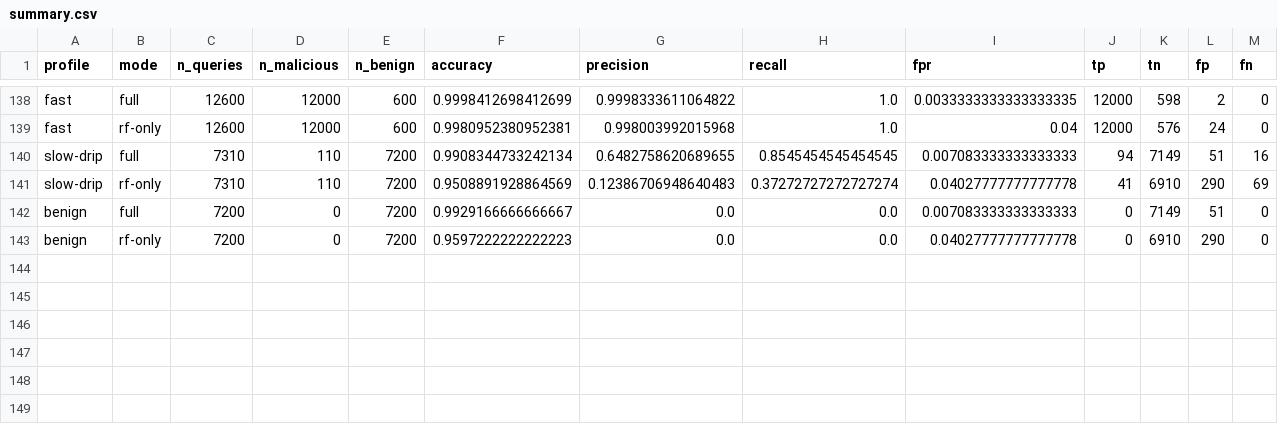
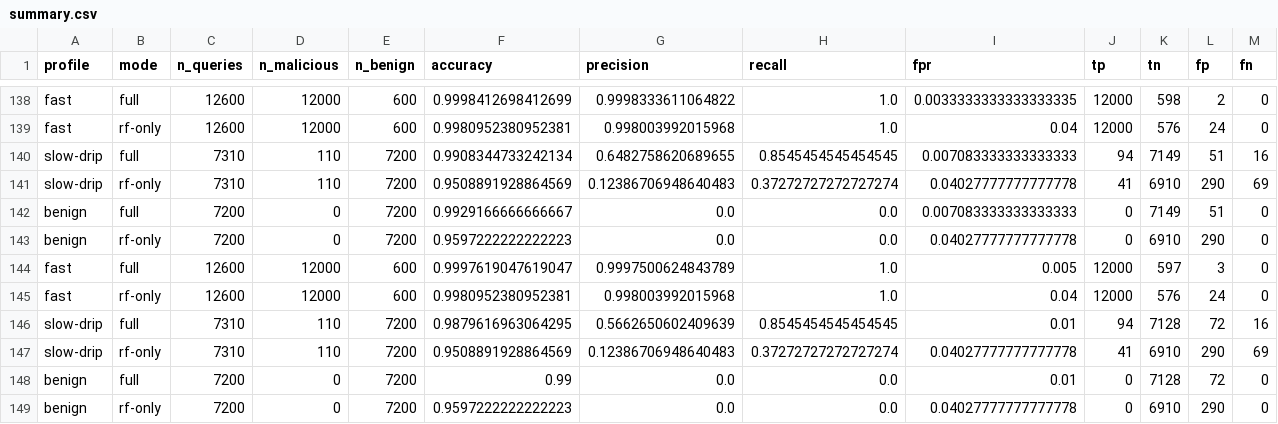
Before and after one commit to Tamil05t/Exfiltrap, a CSV file: eval/results/summary.csv, drawn as a sheet; only a part is shown, gaps mark what is left out; rows hold the shown columns only; the diff names each change by its address in the sheet, - before the commit and + after, or states it on an @@ line.

Commit message:
perf(engine): kill three O(N²) hot paths — 20k-query flood 25→571 q/s in-process, 34→173 events/s live
Scale benchmark during the 2026-09-10 soak found the shipped build
draining a 20k-query burst at ~34 events/s end-to-end (paper claimed
283 q/s). Profiled: three full-window rescans per query —

1. session + response cumulative mass: sum() over the whole 2h deque
   per query → O(1) running cumulative (per-source dict, incrementally
   maintained; load_state rebuilds it on warm restart)
2. beacon CV: interval_cv over ALL session timestamps per query →
   trailing BEACON_MIN_QUERIES timestamps (also fixes idle-gap
   poisoning of the session-level signal, same as the domain fix)
3. baseline median/MAD: rebuilt + re-sorted the 4000-slot window per
   query → cached, recomputed every BASELINE_STATS_RECOMPUTE_EVERY=16
   observations (also SessionTracker.get(), used per response and per
   dashboard snapshot)

In-process pipeline: 571 q/s (benign mix, was ~25), 241 q/s (unique-DGA
flood). Full live path (capture + dedup + storage + API): 173 events/s
(vs 34 in the shipped build), 20k burst drained in 93 s. API latency at
20k rows 3–39 ms; RSS ~250 MiB flat. Detection recall unchanged
(fixed-seed 85.45%/37.27%, multiseed 84.73±0.76 vs 40.36±4.53);
FPR/precision re-measured with final code (benign FPR 0.97% vs 4.40%)
and the paper updated throughout (Tables 1/4, abstract, results,
discussion, conclusion). 253 tests pass.

```diff
--- a/eval/results/summary.csv
+++ b/eval/results/summary.csv
+row 144: fast | full | 12600 | 12000 | 600 | 0.9997619047619047 | 0.9997500624843789 | 1.0 | 0.005 | 12000 | 597 | 3 | 0
+row 145: fast | rf-only | 12600 | 12000 | 600 | 0.9980952380952381 | 0.998003992015968 | 1.0 | 0.04 | 12000 | 576 | 24 | 0
+row 146: slow-drip | full | 7310 | 110 | 7200 | 0.9879616963064295 | 0.5662650602409639 | 0.8545454545454545 | 0.01 | 94 | 7128 | 72 | 16
+row 147: slow-drip | rf-only | 7310 | 110 | 7200 | 0.9508891928864569 | 0.12386706948640483 | 0.37272727272727274 | 0.04027777777777778 | 41 | 6910 | 290 | 69
+row 148: benign | full | 7200 | 0 | 7200 | 0.99 | 0.0 | 0.0 | 0.01 | 0 | 7128 | 72 | 0
+row 149: benign | rf-only | 7200 | 0 | 7200 | 0.9597222222222223 | 0.0 | 0.0 | 0.04027777777777778 | 0 | 6910 | 290 | 0
```
Also changed, not shown: eval/results/metrics_benign_rf-only.csv, eval/results/metrics_fast_full.csv, 10 other files.
